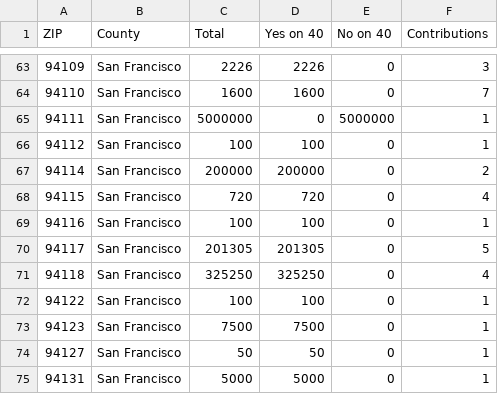
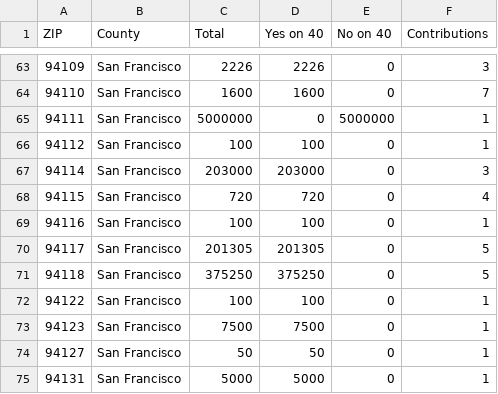
Before and after one commit to lukeharold/prop40-campaign-finance, a CSV file: output/map_zip.csv, drawn as a sheet; only a part is shown, gaps mark what is left out.

```diff
--- a/output/map_zip.csv
+++ b/output/map_zip.csv
@@ -66,3 +66,3 @@ ZIP,County,Total,Yes on 40,No on 40,Contributions
 94112,San Francisco,100,100,0,1
-94114,San Francisco,200000,200000,0,2
+94114,San Francisco,203000,203000,0,3
 94115,San Francisco,720,720,0,4
@@ -70,3 +70,3 @@ ZIP,County,Total,Yes on 40,No on 40,Contributions
 94117,San Francisco,201305,201305,0,5
-94118,San Francisco,325250,325250,0,4
+94118,San Francisco,375250,375250,0,5
 94122,San Francisco,100,100,0,1
```
Also changed, not shown: output/donors_by_recipient.csv, output/donors_main.csv, 11 other files.
